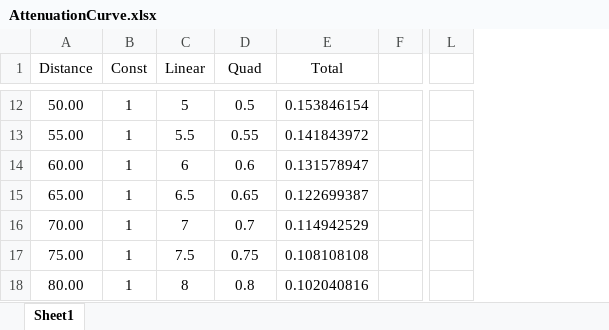
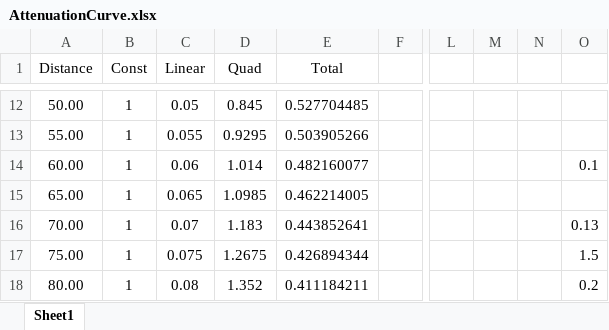
Before and after one commit to FeeneyCodes/INFO3111S23, an Excel workbook: Daily_Lectures/Day06/AttenuationCurve.xlsx, sheet Sheet1, drawn as a sheet; only a part is shown, gaps mark what is left out; values as stored, in another font and other column widths than the file's, no borders; charts and pictures not drawn; the diff covers the shown part only; the diff names each change by its address in the sheet, - before the commit and + after, or states it on an @@ line.

```diff
--- a/Daily_Lectures/Day06/AttenuationCurve.xlsx (sheet Sheet1)
+++ b/Daily_Lectures/Day06/AttenuationCurve.xlsx (sheet Sheet1)
+column M, empty
+column N, empty
+column O, rows 14-18: 0.1 |  | 0.13 | 1.5 | 0.2
-C12 (Linear): 5
+C12 (Linear): 0.05
-D12 (Quad): 0.5
+D12 (Quad): 0.845
-E12 (Total): 0.153846154
+E12 (Total): 0.527704485
-C13 (Linear): 5.5
+C13 (Linear): 0.055
-D13 (Quad): 0.55
+D13 (Quad): 0.9295
-E13 (Total): 0.141843972
+E13 (Total): 0.503905266
-C14 (Linear): 6
+C14 (Linear): 0.06
-D14 (Quad): 0.6
+D14 (Quad): 1.014
-E14 (Total): 0.131578947
+E14 (Total): 0.482160077
-C15 (Linear): 6.5
+C15 (Linear): 0.065
-D15 (Quad): 0.65
+D15 (Quad): 1.0985
-E15 (Total): 0.122699387
+E15 (Total): 0.462214005
-C16 (Linear): 7
+C16 (Linear): 0.07
-D16 (Quad): 0.7
+D16 (Quad): 1.183
-E16 (Total): 0.114942529
+E16 (Total): 0.443852641
-C17 (Linear): 7.5
+C17 (Linear): 0.075
-D17 (Quad): 0.75
+D17 (Quad): 1.2675
-E17 (Total): 0.108108108
+E17 (Total): 0.426894344
-C18 (Linear): 8
+C18 (Linear): 0.08
-D18 (Quad): 0.8
+D18 (Quad): 1.352
-E18 (Total): 0.102040816
+E18 (Total): 0.411184211
```
Also changed, not shown: 29 edited cells elsewhere in this sheet, charts or pictures, 23 other files.
